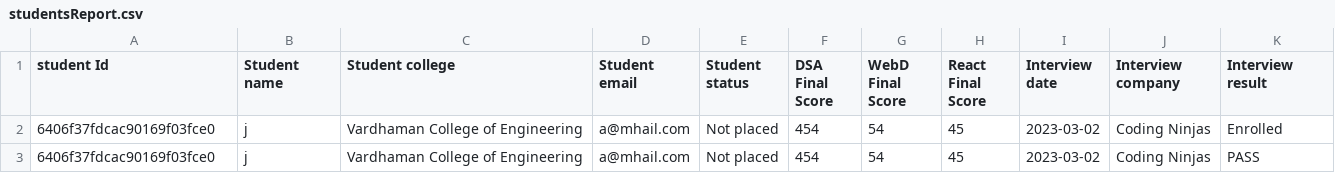
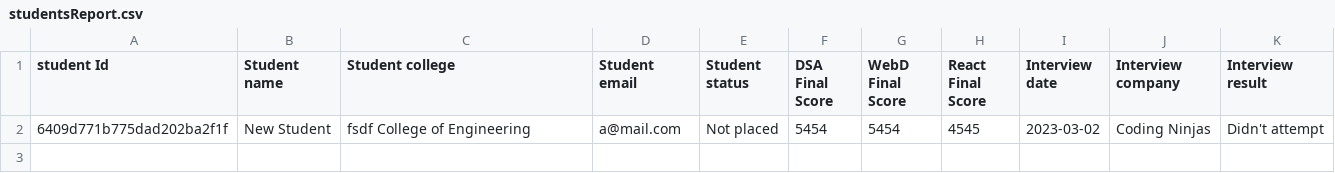
Before and after one commit to sanjay1904m1/students-learning-ML, a CSV file: uploads/studentsReport.csv, drawn as a sheet.

```diff
--- a/uploads/studentsReport.csv
+++ b/uploads/studentsReport.csv
@@ -1,3 +1,2 @@
 student Id, Student name,Student college, Student email, Student status, DSA Final Score, WebD Final Score, React Final Score, Interview date, Interview company, Interview result
-6406f37fdcac90169f03fce0,j,Vardhaman College of Engineering,a@mhail.com,Not placed,454,54,45,2023-03-02,Coding Ninjas,Enrolled
-6406f37fdcac90169f03fce0,j,Vardhaman College of Engineering,a@mhail.com,Not placed,454,54,45,2023-03-02,Coding Ninjas,PASS
+6409d771b775dad202ba2f1f,New Student,fsdf College of Engineering,a@mail.com,Not placed,5454,5454,4545,2023-03-02,Coding Ninjas,Didn't attempt
```
Also changed, not shown: 28 other files.
